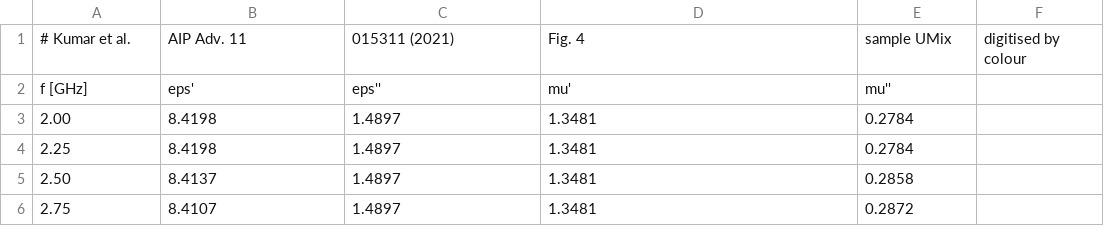
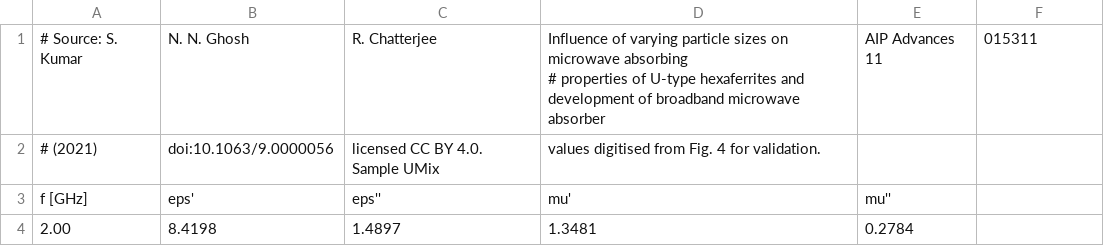
Before and after one commit to SomersetMaugham/coating, a CSV file: examples/validation/data/kumar2021/kumar_UMix.csv, drawn as a sheet; only a part is shown; the shorter side is filled out with more unchanged rows; removed rows and columns are numbered as before the commit, all else as after; ↵ is a line break in a cell; the diff names each change by its address in the sheet, - before the commit and + after, or states it on an @@ line.

```diff
--- a/examples/validation/data/kumar2021/kumar_UMix.csv
+++ b/examples/validation/data/kumar2021/kumar_UMix.csv
-row 1: # Kumar et al. | AIP Adv. 11 | 015311 (2021) | Fig. 4 | sample UMix | digitised by colour
+row 1: # Source: S. Kumar | N. N. Ghosh | R. Chatterjee | Influence of varying particle sizes on microwave absorbing ↵ # properties of U-type hexaferrites and development of broadband microwave absorber | AIP Advances 11 | 015311
+row 2: # (2021) | doi:10.1063/9.0000056 | licensed CC BY 4.0. Sample UMix | values digitised from Fig. 4 for validation.
```
Also changed, not shown: examples/validation/data/duan2010/duan_fig3_fig4_digitised.csv, examples/validation/data/kumar2021/kumar_U10.csv, 6 other files.
